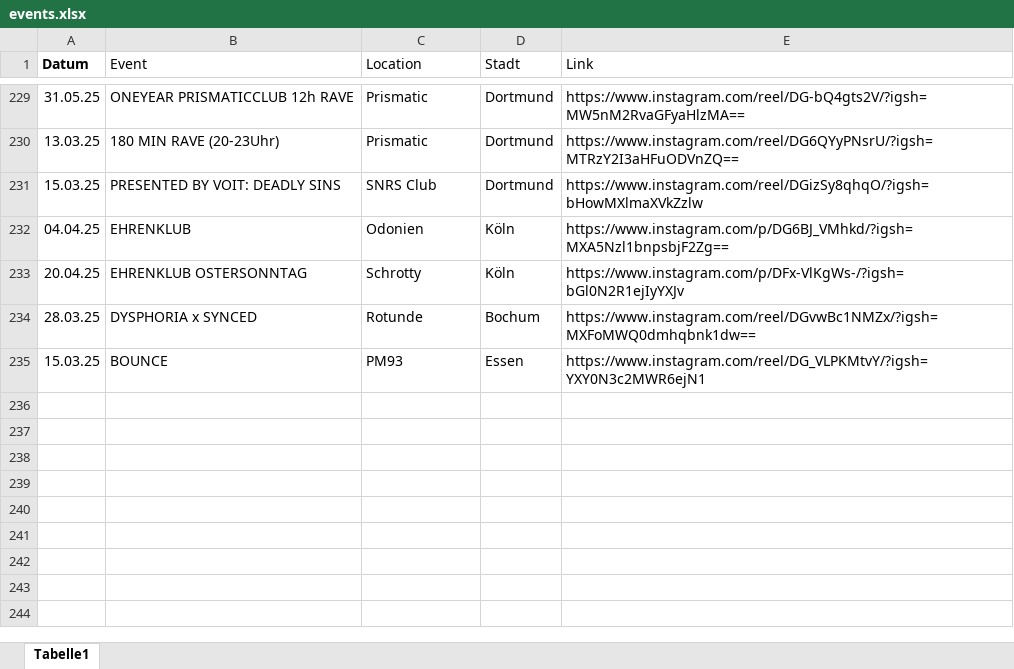
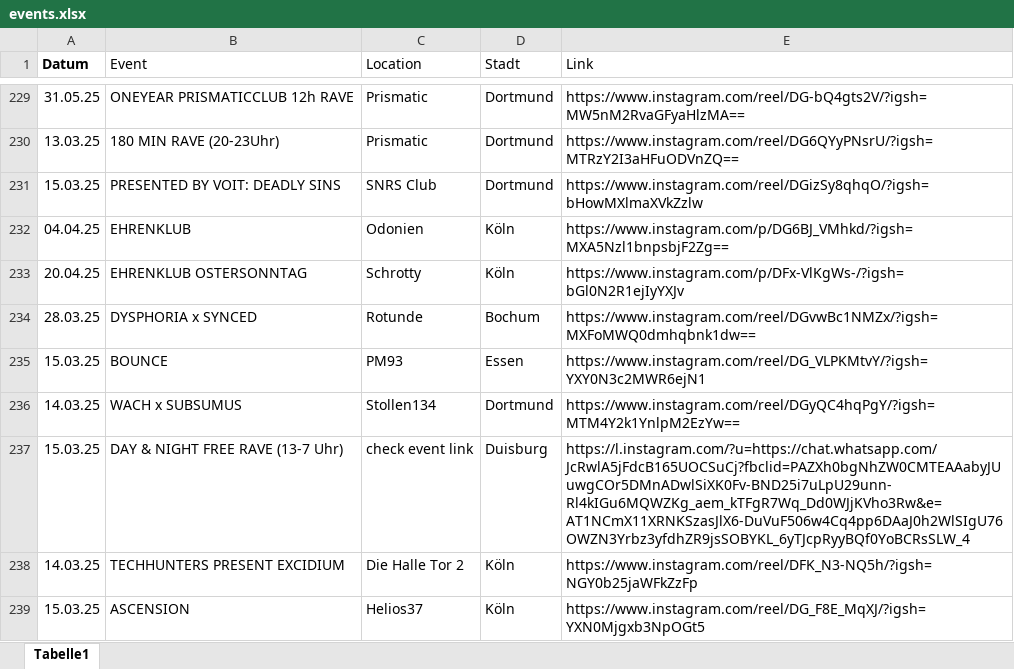
Before and after one commit to rafaelthetrue/rafaelthetrue.github.io, an Excel workbook: events.xlsx, sheet Tabelle1, drawn as a sheet; only a part is shown, gaps mark what is left out; values as stored, in another font and other column widths than the file's, no borders; the diff names each change by its address in the sheet, - before the commit and + after, or states it on an @@ line.

Commit message:
Add files via upload

```diff
--- a/events.xlsx (sheet Tabelle1)
+++ b/events.xlsx (sheet Tabelle1)
+row 236: 14.03.25 | WACH x SUBSUMUS | Stollen134 | Dortmund | https://www.instagram.com/reel/DGyQC4hqPgY/?igsh=MTM4Y2k1YnlpM2EzYw==
+row 237: 15.03.25 | DAY & NIGHT FREE RAVE (13-7 Uhr) | check event link | Duisburg | https://l.instagram.com/?u=https://chat.whatsapp.com/JcRwlA5jFdcB165UOCSuCj?fbclid=PAZXh0bgNhZW0CMTEAAabyJUuwgCOr5DMnADwlSiXK0Fv-BND25i7uLpU29unn-Rl4kIGu6MQWZKg_aem_kTFgR7Wq_Dd0WJjKVho3Rw&e=AT1NCmX11XRNKSzasJlX6-DuVuF506w4Cq4pp6DAaJ0h2WlSIgU76OWZN3Yrbz3yfdhZR9jsSOBYKL_6yTJcpRyyBQf0YoBCRsSLW_4
+row 238: 14.03.25 | TECHHUNTERS PRESENT EXCIDIUM | Die Halle Tor 2 | Köln | https://www.instagram.com/reel/DFK_N3-NQ5h/?igsh=NGY0b25jaWFkZzFp
+row 239: 15.03.25 | ASCENSION | Helios37 | Köln | https://www.instagram.com/reel/DG_F8E_MqXJ/?igsh=YXN0Mjgxb3NpOGt5
```
